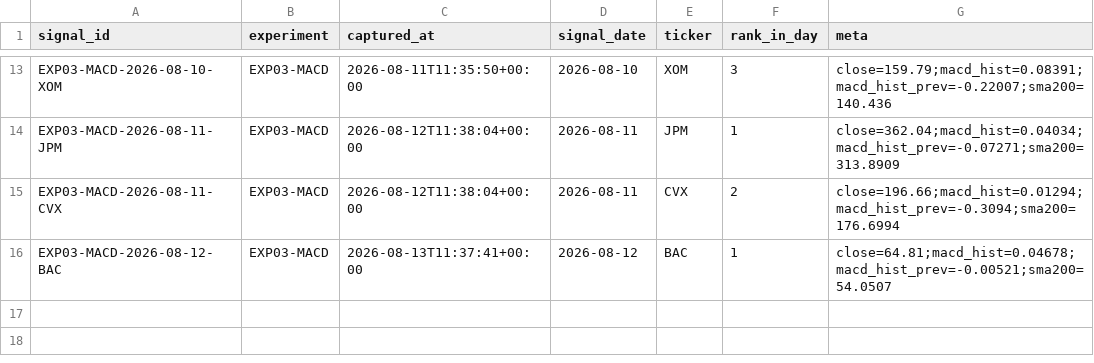
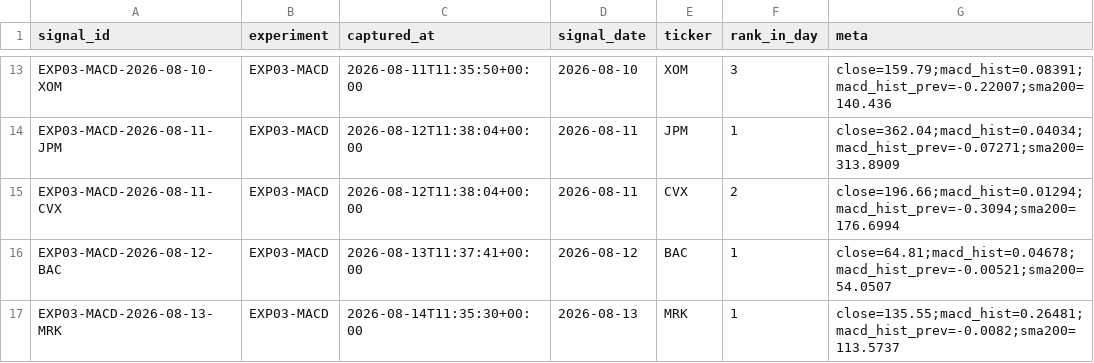
Before and after one commit to joshldavis/ThePickLog, a CSV file: experiments/EXP03-MACD-signals.csv, drawn as a sheet; only a part is shown, gaps mark what is left out; the diff names each change by its address in the sheet, - before the commit and + after, or states it on an @@ line.

```diff
--- a/experiments/EXP03-MACD-signals.csv
+++ b/experiments/EXP03-MACD-signals.csv
+row 17: EXP03-MACD-2026-08-13-MRK | EXP03-MACD | 2026-08-14T11:35:30+00:00 | 2026-08-13 | MRK | 1 | close=135.55;macd_hist=0.26481;macd_hist_prev=-0.0082;sma200=113.5737
```
Also changed, not shown: edgar_snapshot.csv, experiments/EXP07-SMAPULL-signals.csv, 8 other files.
